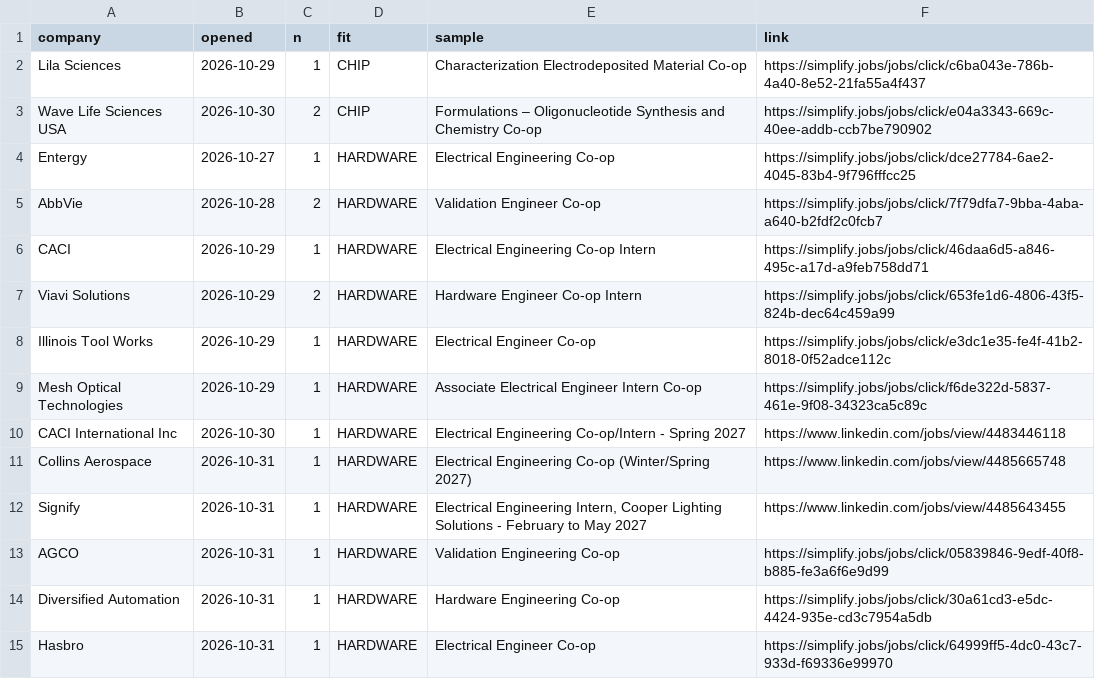
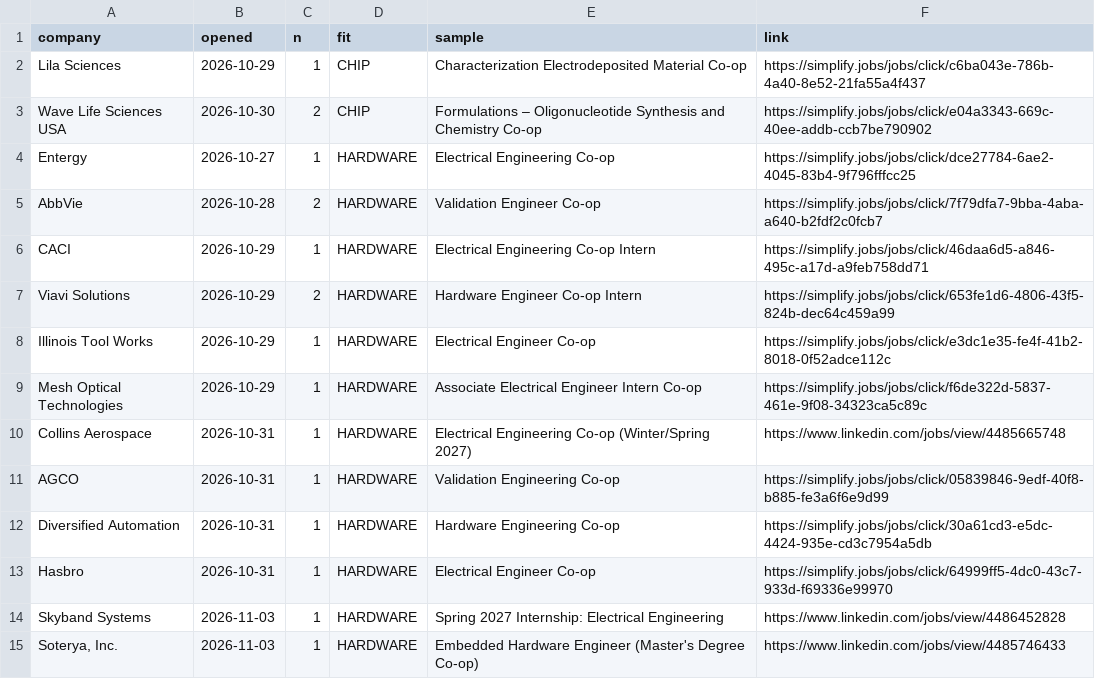
Before and after one commit to hrisheekmust-blip/coop-scraper, a CSV file: data/openings.csv, drawn as a sheet; removed rows and columns are numbered as before the commit, all else as after; the diff names each change by its address in the sheet, - before the commit and + after, or states it on an @@ line.

```diff
--- a/data/openings.csv
+++ b/data/openings.csv
-row 10: CACI International Inc | 2026-10-30 | 1 | HARDWARE | Electrical Engineering Co-op/Intern - Spring 2027 | https://www.linkedin.com/jobs/view/4483446118
-row 12: Signify | 2026-10-31 | 1 | HARDWARE | Electrical Engineering Intern, Cooper Lighting Solutions - February to May 2027 | https://www.linkedin.com/jobs/view/4485643455
+row 14: Skyband Systems | 2026-11-03 | 1 | HARDWARE | Spring 2027 Internship: Electrical Engineering | https://www.linkedin.com/jobs/view/4486452828
+row 15: Soterya, Inc. | 2026-11-03 | 1 | HARDWARE | Embedded Hardware Engineer (Master's Degree Co-op) | https://www.linkedin.com/jobs/view/4485746433
```
Also changed, not shown: data/leads.csv, data/sheet.csv, 12 other files.
